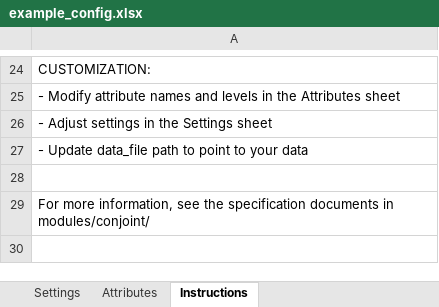
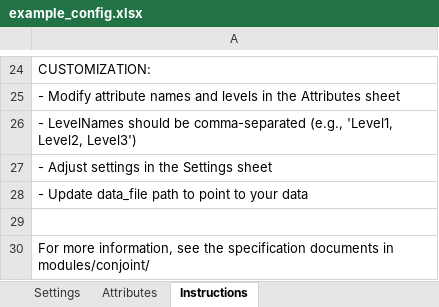
Before and after one commit to DuncanRBrett/Turas, an Excel workbook: modules/conjoint/examples/example_config.xlsx, sheet Instructions, drawn as a sheet; only a part is shown, gaps mark what is left out; values as stored, in another font and other column widths than the file's, no borders; the diff names each change by its address in the sheet, - before the commit and + after, or states it on an @@ line.

```diff
--- a/modules/conjoint/examples/example_config.xlsx (sheet Instructions)
+++ b/modules/conjoint/examples/example_config.xlsx (sheet Instructions)
+row 26: - LevelNames should be comma-separated (e.g., 'Level1, Level2, Level3')
```
Also changed, not shown: sheet Attributes, 1 other file.
